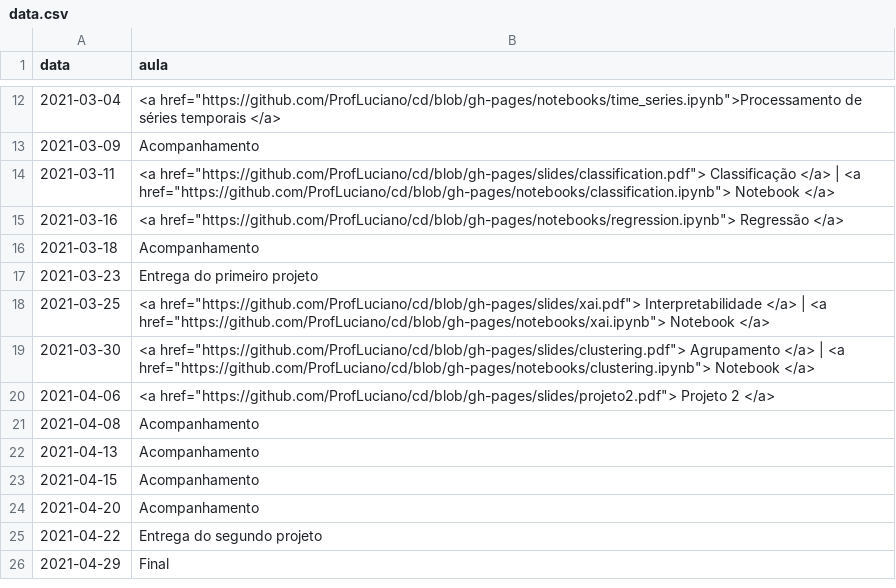
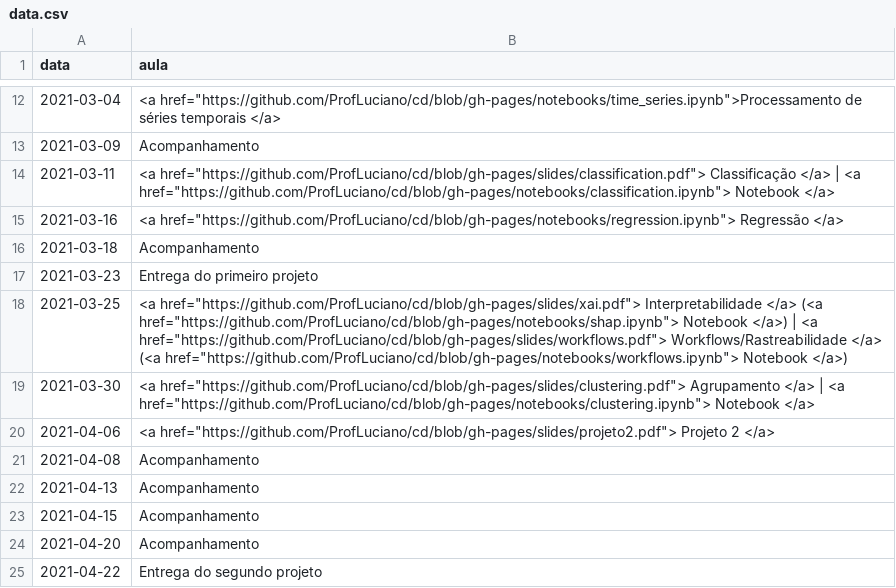
Before and after one commit to ProfLuciano/cd, a CSV file: pages/data.csv, drawn as a sheet; only a part is shown, gaps mark what is left out; the shorter side is filled out with more unchanged rows.

Commit message:
Update data.csv

```diff
--- a/pages/data.csv
+++ b/pages/data.csv
@@ -17,3 +17,3 @@ data,aula
 2021-03-23,Entrega do primeiro projeto
-2021-03-25,<a href="https://github.com/ProfLuciano/cd/blob/gh-pages/slides/xai.pdf"> Interpretabilidade  </a> |  <a href="https://github.com/ProfLuciano/cd/blob/gh-pages/notebooks/xai.ipynb">  Notebook </a>
+2021-03-25,<a href="https://github.com/ProfLuciano/cd/blob/gh-pages/slides/xai.pdf"> Interpretabilidade  </a> (<a href="https://github.com/ProfLuciano/cd/blob/gh-pages/notebooks/shap.ipynb">  Notebook </a>) | <a href="https://github.com/ProfLuciano/cd/blob/gh-pages/slides/workflows.pdf"> Workflows/Rastreabilidade  </a> (<a href="https://github.com/ProfLuciano/cd/blob/gh-pages/notebooks/workflows.ipynb">  Notebook </a>)
 2021-03-30,<a href="https://github.com/ProfLuciano/cd/blob/gh-pages/slides/clustering.pdf"> Agrupamento  </a> |  <a href="https://github.com/ProfLuciano/cd/blob/gh-pages/notebooks/clustering.ipynb">  Notebook </a>
```
